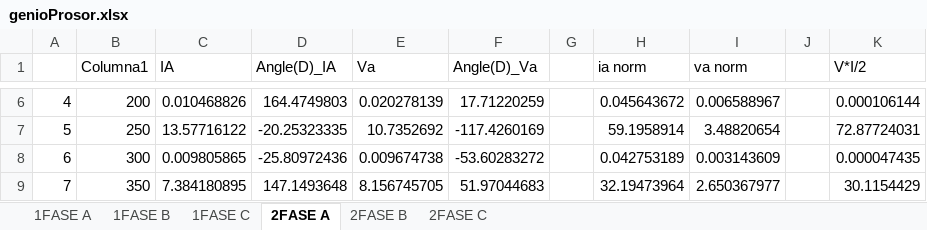
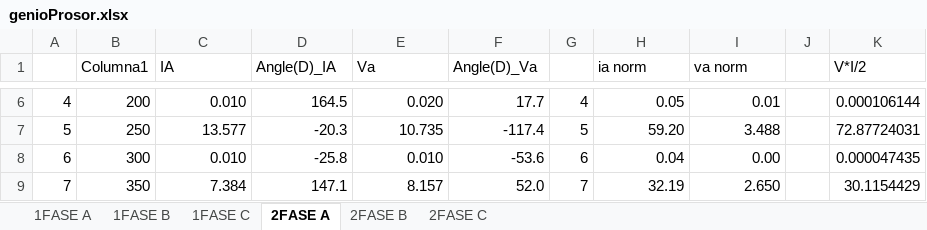
Before and after one commit to cisternashdiego/Armonicos, an Excel workbook: T1/genioProsor.xlsx, sheet 2FASE A, drawn as a sheet; only a part is shown, gaps mark what is left out; values as stored, in another font and other column widths than the file's, no cell formats; table styles not drawn; the diff covers the shown part only; the diff names each change by its address in the sheet, - before the commit and + after, or states it on an @@ line.

```diff
--- a/T1/genioProsor.xlsx (sheet 2FASE A)
+++ b/T1/genioProsor.xlsx (sheet 2FASE A)
-C6 (IA): 0.010468826
+C6 (IA): 0.010
-D6 (Angle(D)_IA): 164.4749803
+D6 (Angle(D)_IA): 164.5
-E6 (Va): 0.020278139
+E6 (Va): 0.020
-F6 (Angle(D)_Va): 17.71220259
+F6 (Angle(D)_Va): 17.7
-G6: (empty)
+G6: 4
-H6 (ia norm): 0.045643672
+H6 (ia norm): 0.05
-I6 (va norm): 0.006588967
+I6 (va norm): 0.01
-C7 (IA): 13.57716122
+C7 (IA): 13.577
-D7 (Angle(D)_IA): -20.25323335
+D7 (Angle(D)_IA): -20.3
-E7 (Va): 10.7352692
+E7 (Va): 10.735
-F7 (Angle(D)_Va): -117.4260169
+F7 (Angle(D)_Va): -117.4
-G7: (empty)
+G7: 5
-H7 (ia norm): 59.1958914
+H7 (ia norm): 59.20
-I7 (va norm): 3.48820654
+I7 (va norm): 3.488
-C8 (IA): 0.009805865
+C8 (IA): 0.010
-D8 (Angle(D)_IA): -25.80972436
+D8 (Angle(D)_IA): -25.8
-E8 (Va): 0.009674738
+E8 (Va): 0.010
-F8 (Angle(D)_Va): -53.60283272
+F8 (Angle(D)_Va): -53.6
-G8: (empty)
+G8: 6
-H8 (ia norm): 0.042753189
+H8 (ia norm): 0.04
-I8 (va norm): 0.003143609
+I8 (va norm): 0.00
-C9 (IA): 7.384180895
+C9 (IA): 7.384
-D9 (Angle(D)_IA): 147.1493648
+D9 (Angle(D)_IA): 147.1
-E9 (Va): 8.156745705
+E9 (Va): 8.157
-F9 (Angle(D)_Va): 51.97044683
+F9 (Angle(D)_Va): 52.0
-G9: (empty)
+G9: 7
-H9 (ia norm): 32.19473964
+H9 (ia norm): 32.19
-I9 (va norm): 2.650367977
+I9 (va norm): 2.650
```
Also changed, not shown: 329 edited cells elsewhere in this sheet, sheet 2FASE B, sheet 2FASE C, sheet 1FASE B, sheet 1FASE A, sheet 1FASE C, cell formats, 5 other files.
